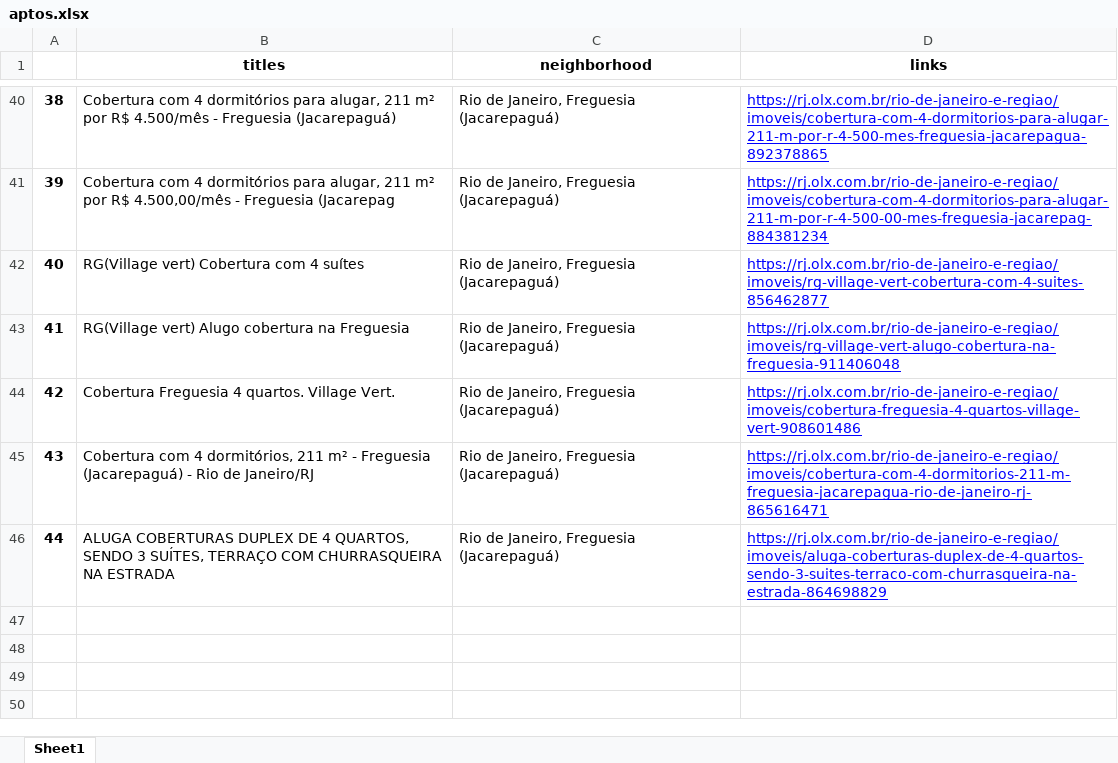
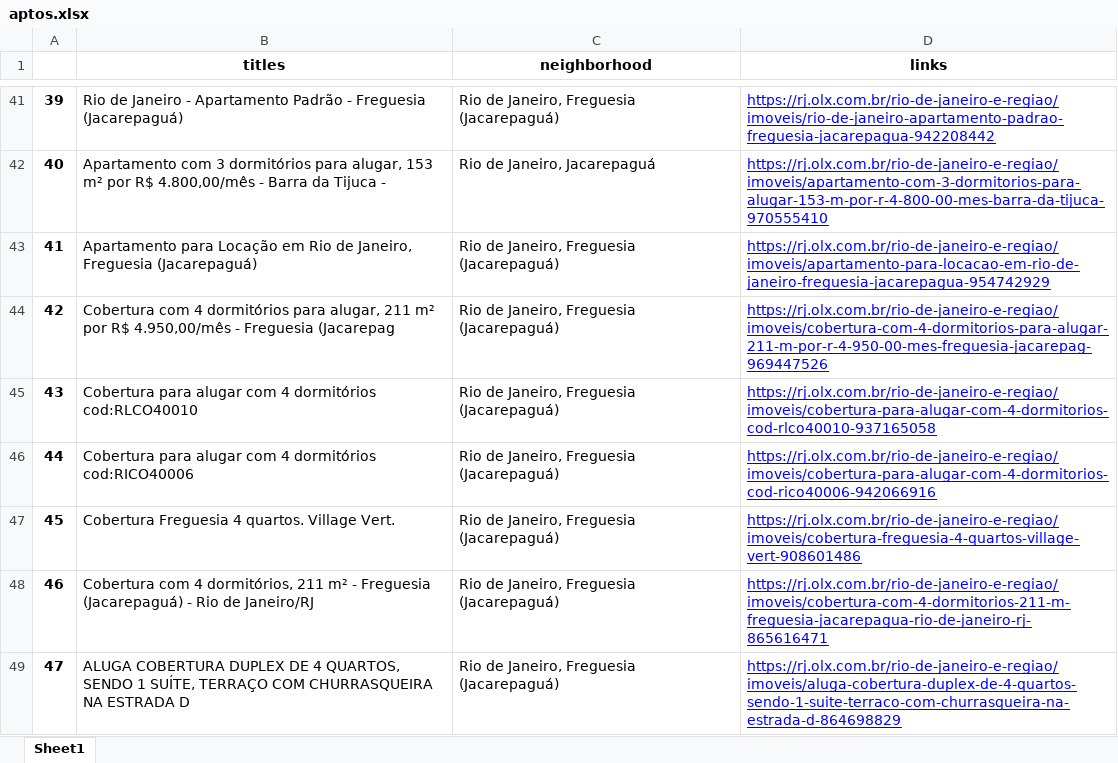
Before and after one commit to davibelo/python-pro-bootcamp-2021, an Excel workbook: 05-projects-WebScrapping/08-OLXRealStateFinderBot/aptos.xlsx, sheet Sheet1, drawn as a sheet; only a part is shown, gaps mark what is left out; values as stored, in another font and other column widths than the file's, no borders; addresses are those after the commit; the diff covers the shown part only; the diff names each change by its address in the sheet, - before the commit and + after, or states it on an @@ line.

```diff
--- a/05-projects-WebScrapping/08-OLXRealStateFinderBot/aptos.xlsx (sheet Sheet1)
+++ b/05-projects-WebScrapping/08-OLXRealStateFinderBot/aptos.xlsx (sheet Sheet1)
@@ column A renumbered from row 2 down @@
-B41 (titles): Cobertura com 4 dormitórios para alugar, 211 m² por R$ 4.500/mês - Freguesia…
+B41 (titles): Rio de Janeiro - Apartamento Padrão - Freguesia…
-D41 (links): https://rj.olx.com.br/rio-de-janeiro-e-regiao/imoveis/cobertura-com-4-dormitorios-para-alugar-211-m-por-r-4-500-mes-freguesia-jacarepagua-892378865
+D41 (links): https://rj.olx.com.br/rio-de-janeiro-e-regiao/imoveis/rio-de-janeiro-apartamento-padrao-freguesia-jacarepagua-942208442
+row 42: 40 | Apartamento com 3 dormitórios para alugar, 153 m² por R$ 4.800,00/mês - Barra da Tijuca - | Rio de Janeiro, Jacarepaguá | https://rj.olx.com.br/rio-de-janeiro-e-regiao/imoveis/apartamento-com-3-dormitorios-para-alugar-153-m-por-r-4-800-00-mes-barra-da-tijuca-970555410
+row 43: 41 | Apartamento para Locação em Rio de Janeiro, Freguesia (Jacarepaguá) | Rio de Janeiro, Freguesia (Jacarepaguá) | https://rj.olx.com.br/rio-de-janeiro-e-regiao/imoveis/apartamento-para-locacao-em-rio-de-janeiro-freguesia-jacarepagua-954742929
-B44 (titles): …por R$ 4.500,00/mês - Freguesia…
+B44 (titles): …por R$ 4.950,00/mês - Freguesia…
-D44 (links): https://rj.olx.com.br/rio-de-janeiro-e-regiao/imoveis/cobertura-com-4-dormitorios-para-alugar-211-m-por-r-4-500-00-mes-freguesia-jacarepag-884381234
+D44 (links): https://rj.olx.com.br/rio-de-janeiro-e-regiao/imoveis/cobertura-com-4-dormitorios-para-alugar-211-m-por-r-4-950-00-mes-freguesia-jacarepag-969447526
-B45 (titles): RG(Village vert) Cobertura com 4 suítes
+B45 (titles): Cobertura para alugar com 4 dormitórios cod:RLCO40010
-D45 (links): https://rj.olx.com.br/rio-de-janeiro-e-regiao/imoveis/rg-village-vert-cobertura-com-4-suites-856462877
+D45 (links): https://rj.olx.com.br/rio-de-janeiro-e-regiao/imoveis/cobertura-para-alugar-com-4-dormitorios-cod-rlco40010-937165058
-B46 (titles): RG(Village vert) Alugo cobertura na Freguesia
+B46 (titles): Cobertura para alugar com 4 dormitórios cod:RICO40006
-D46 (links): https://rj.olx.com.br/rio-de-janeiro-e-regiao/imoveis/rg-village-vert-alugo-cobertura-na-freguesia-911406048
+D46 (links): https://rj.olx.com.br/rio-de-janeiro-e-regiao/imoveis/cobertura-para-alugar-com-4-dormitorios-cod-rico40006-942066916
-B49 (titles): ALUGA COBERTURAS DUPLEX DE 4 QUARTOS, SENDO 3 SUÍTES, TERRAÇO COM CHURRASQUEIRA NA ESTRADA
+B49 (titles): ALUGA COBERTURA DUPLEX DE 4 QUARTOS, SENDO 1 SUÍTE, TERRAÇO COM CHURRASQUEIRA NA ESTRADA D
-D49 (links): https://rj.olx.com.br/rio-de-janeiro-e-regiao/imoveis/aluga-coberturas-duplex-de-4-quartos-sendo-3-suites-terraco-com-churrasqueira-na-estrada-864698829
+D49 (links): https://rj.olx.com.br/rio-de-janeiro-e-regiao/imoveis/aluga-cobertura-duplex-de-4-quartos-sendo-1-suite-terraco-com-churrasqueira-na-estrada-d-864698829
```
Also changed, not shown: 13 added rows, 12 removed rows, 1 moved row and 35 edited cells elsewhere in this sheet, 1 other file.
